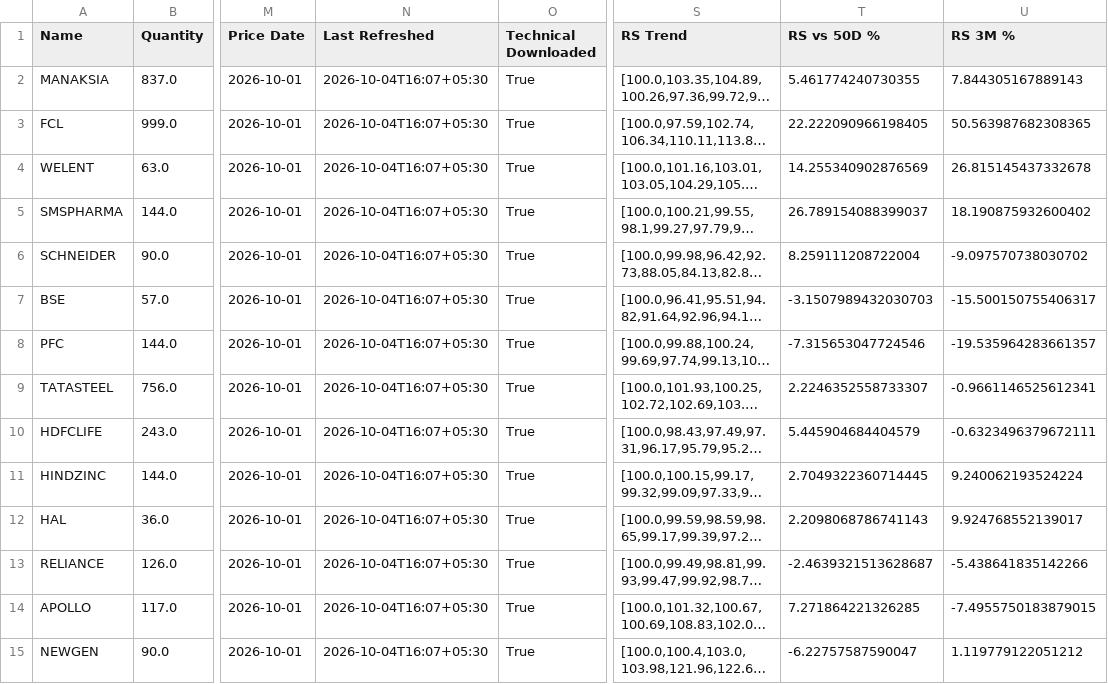
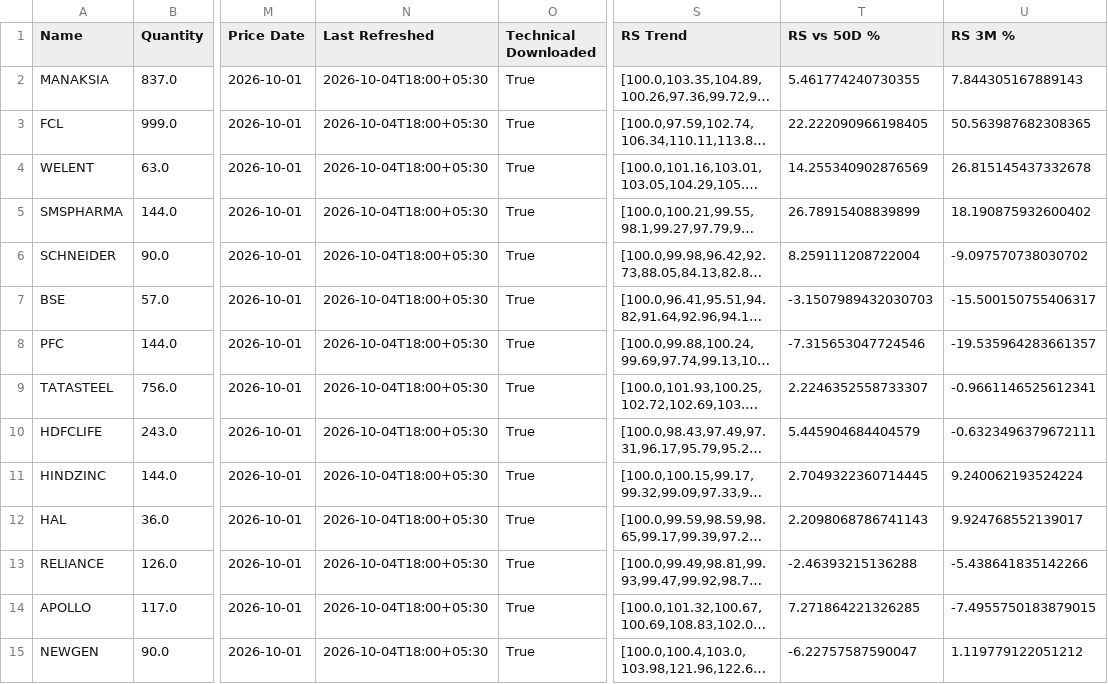
Before and after one commit to hvj7p7shkv-hub/client-portfolio-dashboard, a CSV file: data/holdings.csv, drawn as a sheet; only a part is shown, gaps mark what is left out; long unchanged cells end in …; the diff covers the shown part only; the diff names each change by its address in the sheet, - before the commit and + after, or states it on an @@ line.

```diff
--- a/data/holdings.csv
+++ b/data/holdings.csv
-N2:N15 (Last Refreshed): 2026-10-04T16:07+05:30
+N2:N15 (Last Refreshed): 2026-10-04T18:00+05:30
-T5 (RS vs 50D %): 26.789154088399037
+T5 (RS vs 50D %): 26.78915408839899
-T13 (RS vs 50D %): -2.4639321513628687
+T13 (RS vs 50D %): -2.46393215136288
```
Also changed, not shown: 95 edited cells elsewhere in this file, 3 other files.
